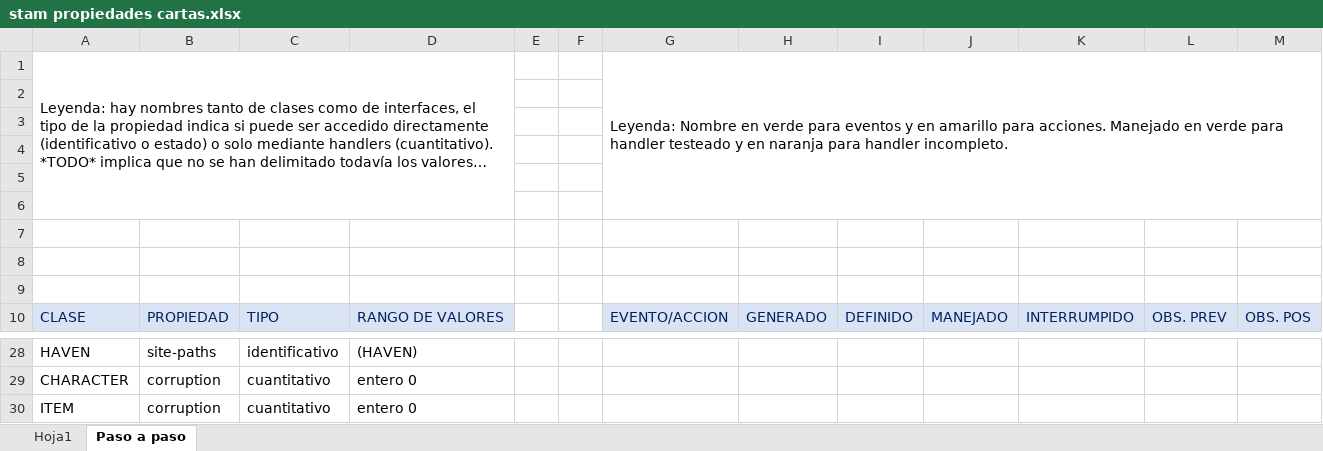
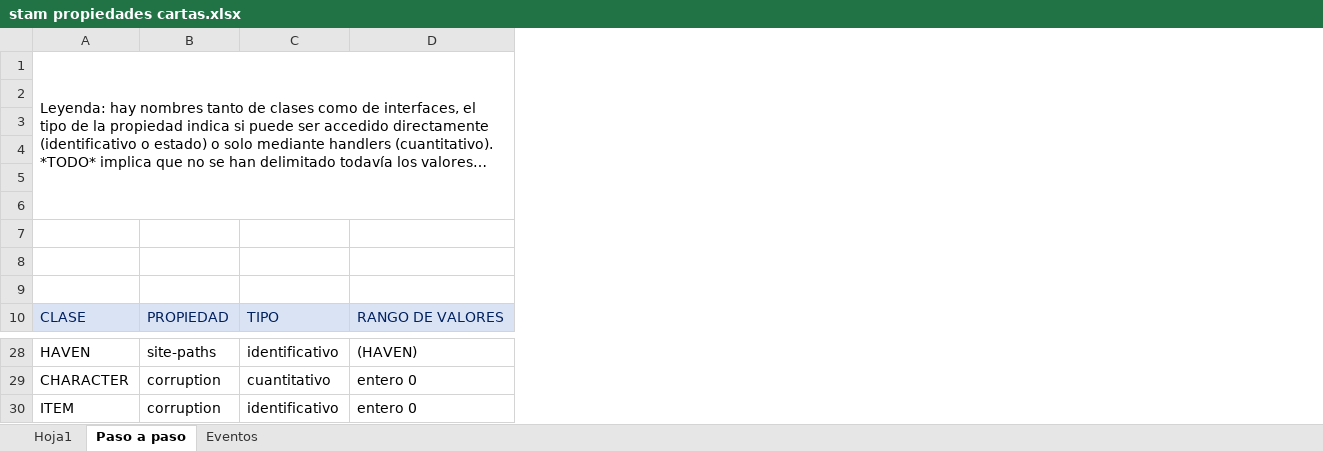
Before and after one commit to eru-manifestation/erus-will, an Excel workbook: developement/stam propiedades cartas.xlsx, sheet Paso a paso, drawn as a sheet; only a part is shown, gaps mark what is left out; long unchanged cells end in …; values as stored, in another font and other column widths than the file's, no borders; conditional formats not drawn; the diff names each change by its address in the sheet, - before the commit and + after, or states it on an @@ line.

```diff
--- a/developement/stam propiedades cartas.xlsx (sheet Paso a paso)
+++ b/developement/stam propiedades cartas.xlsx (sheet Paso a paso)
+sheet tab: Eventos
-column E, empty
-column F, empty
-column G, rows 1-10: Leyenda: Nombre en verde para eventos y en amarillo para acciones. Manejado en verde para handler testeado y en naranja para handler incompleto. |  |  |  |  |  |  |  |  | EVENTO/ACCION
-column H, row 10: GENERADO
-column I, row 10: DEFINIDO
-column J, row 10: MANEJADO
-column K, row 10: INTERRUMPIDO
-column L, row 10: OBS. PREV
-column M, row 10: OBS. POS
-C30: cuantitativo
+C30: identificativo
```
Also changed, not shown: 21 other files.
